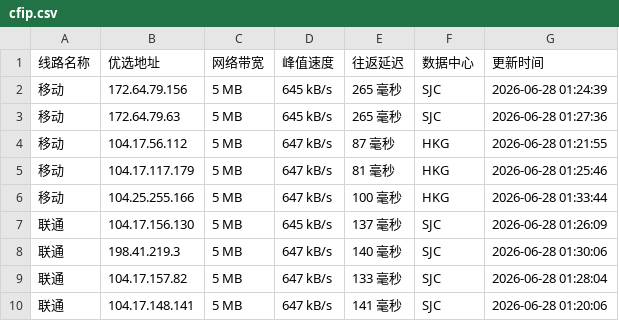
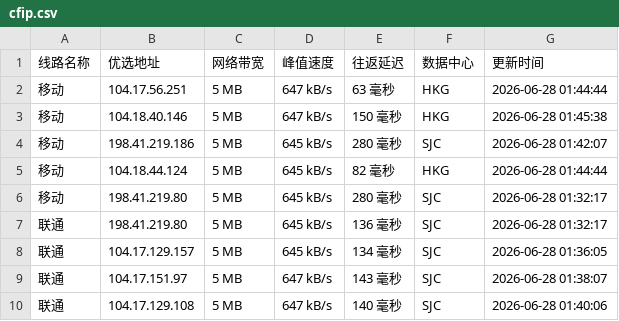
Before and after one commit to yuanxiawan/cfipv4db, a CSV file: cfip.csv, drawn as a sheet; only a part is shown; the diff covers the shown part only.

```diff
--- a/cfip.csv
+++ b/cfip.csv
@@ -1,10 +1,10 @@
 线路名称,优选地址,网络带宽,峰值速度,往返延迟,数据中心,更新时间
-移动,172.64.79.156,5 MB,645 kB/s,265 毫秒,SJC,2026-06-28 01:24:39
-移动,172.64.79.63,5 MB,645 kB/s,265 毫秒,SJC,2026-06-28 01:27:36
-移动,104.17.56.112,5 MB,647 kB/s,87 毫秒,HKG,2026-06-28 01:21:55
-移动,104.17.117.179,5 MB,647 kB/s,81 毫秒,HKG,2026-06-28 01:25:46
-移动,104.25.255.166,5 MB,647 kB/s,100 毫秒,HKG,2026-06-28 01:33:44
-联通,104.17.156.130,5 MB,645 kB/s,137 毫秒,SJC,2026-06-28 01:26:09
-联通,198.41.219.3,5 MB,647 kB/s,140 毫秒,SJC,2026-06-28 01:30:06
-联通,104.17.157.82,5 MB,647 kB/s,133 毫秒,SJC,2026-06-28 01:28:04
-联通,104.17.148.141,5 MB,647 kB/s,141 毫秒,SJC,2026-06-28 01:20:06
+移动,104.17.56.251,5 MB,647 kB/s,63 毫秒,HKG,2026-06-28 01:44:44
+移动,104.18.40.146,5 MB,647 kB/s,150 毫秒,HKG,2026-06-28 01:45:38
+移动,198.41.219.186,5 MB,645 kB/s,280 毫秒,SJC,2026-06-28 01:42:07
+移动,104.18.44.124,5 MB,645 kB/s,82 毫秒,HKG,2026-06-28 01:44:44
+移动,198.41.219.80,5 MB,645 kB/s,280 毫秒,SJC,2026-06-28 01:32:17
+联通,198.41.219.80,5 MB,645 kB/s,136 毫秒,SJC,2026-06-28 01:32:17
+联通,104.17.129.157,5 MB,645 kB/s,134 毫秒,SJC,2026-06-28 01:36:05
+联通,104.17.151.97,5 MB,647 kB/s,143 毫秒,SJC,2026-06-28 01:38:07
+联通,104.17.129.108,5 MB,647 kB/s,140 毫秒,SJC,2026-06-28 01:40:06
```
Also changed, not shown: 21 edited cells elsewhere in this file, 1 other file.
